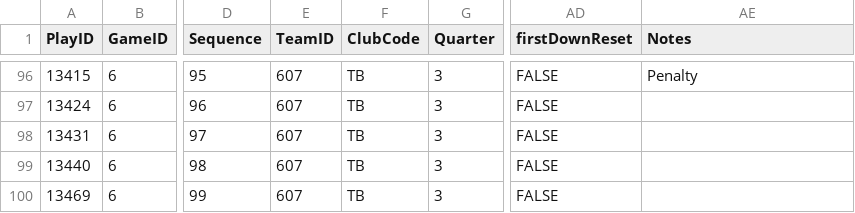
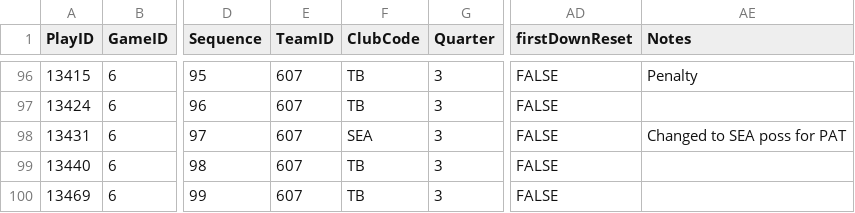
Before and after one commit to ajreinhard/XFL-public, a CSV file: epa/pre-epa/6.csv, drawn as a sheet; only a part is shown, gaps mark what is left out; the diff names each change by its address in the sheet, - before the commit and + after, or states it on an @@ line.

Commit message:
epa TD correction
I was counting expected points from the ensuing possesion against the touchdown scoring team.

```diff
--- a/epa/pre-epa/6.csv
+++ b/epa/pre-epa/6.csv
-F98 (ClubCode): TB
+F98 (ClubCode): SEA
-AE98 (Notes): (empty)
+AE98 (Notes): Changed to SEA poss for PAT
```
Also changed, not shown: epa/all_pbp.csv, epa/post-epa/2.csv, 12 other files.
